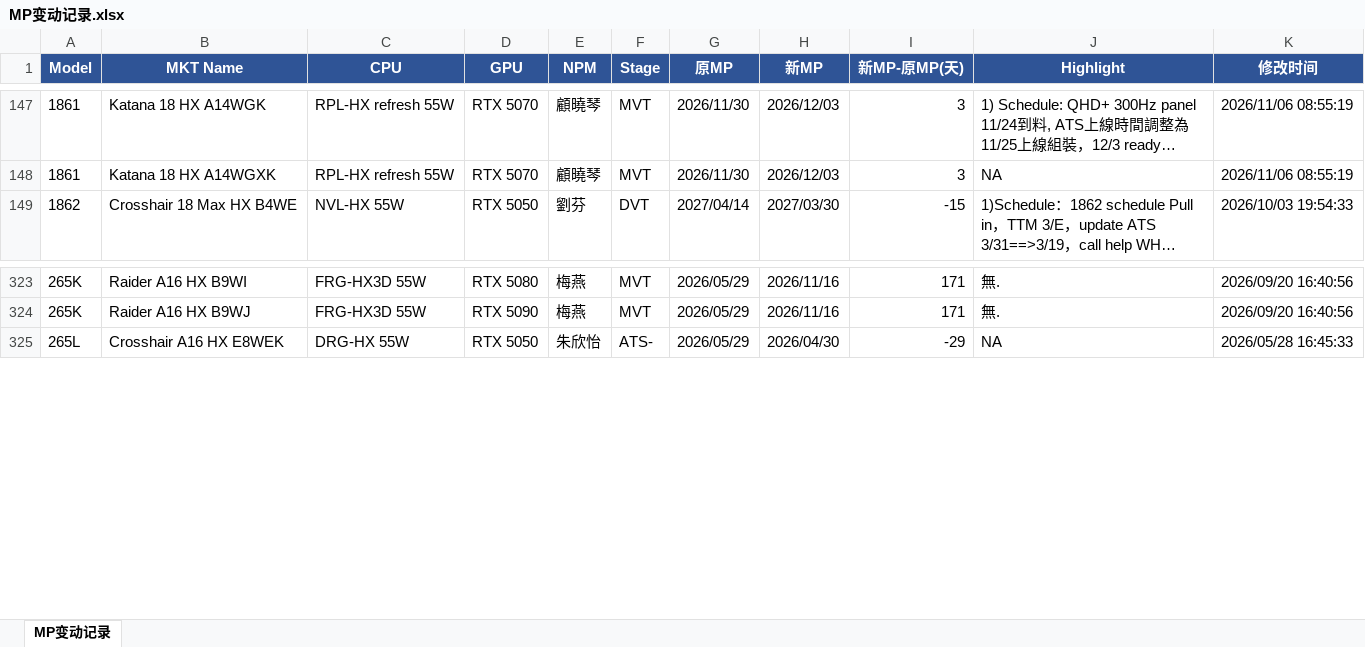
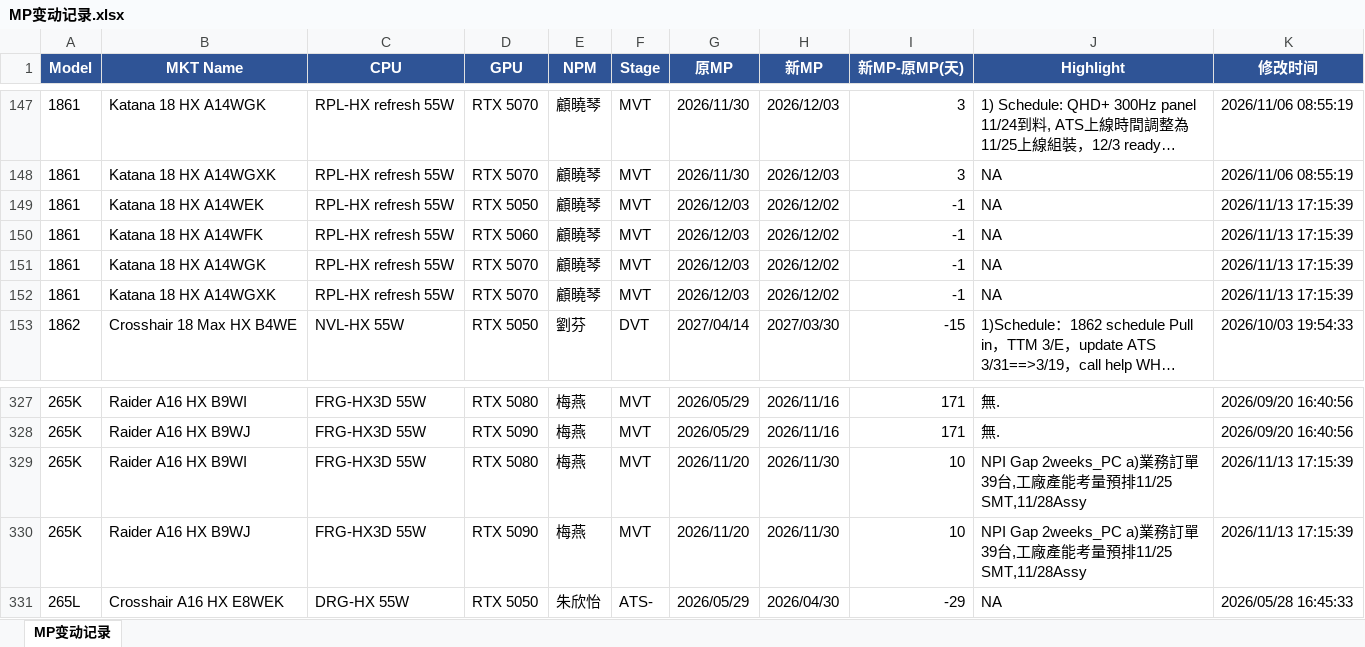
Before and after one commit to kabonka/npi-dashboard, an Excel workbook: MP变动记录.xlsx, sheet MP变动记录, drawn as a sheet; only a part is shown, gaps mark what is left out; long unchanged cells end in …; values as stored, in another font and other column widths than the file's, no borders; the diff names each change by its address in the sheet, - before the commit and + after, or states it on an @@ line.

```diff
--- a/MP变动记录.xlsx (sheet MP变动记录)
+++ b/MP变动记录.xlsx (sheet MP变动记录)
+row 149: 1861 | Katana 18 HX A14WEK | RPL-HX refresh 55W | RTX 5050 | 顧曉琴 | MVT | 2026/12/03 | 2026/12/02 | -1 | NA | 2026/11/13 17:15:39
+row 150: 1861 | Katana 18 HX A14WFK | RPL-HX refresh 55W | RTX 5060 | 顧曉琴 | MVT | 2026/12/03 | 2026/12/02 | -1 | NA | 2026/11/13 17:15:39
+row 151: 1861 | Katana 18 HX A14WGK | RPL-HX refresh 55W | RTX 5070 | 顧曉琴 | MVT | 2026/12/03 | 2026/12/02 | -1 | NA | 2026/11/13 17:15:39
+row 152: 1861 | Katana 18 HX A14WGXK | RPL-HX refresh 55W | RTX 5070 | 顧曉琴 | MVT | 2026/12/03 | 2026/12/02 | -1 | NA | 2026/11/13 17:15:39
+row 329: 265K | Raider A16 HX B9WI | FRG-HX3D 55W | RTX 5080 | 梅燕 | MVT | 2026/11/20 | 2026/11/30 | 10 | NPI Gap 2weeks_PC a)業務訂單39台,工廠產能考量預排11/25 SMT,11/28Assy | 2026/11/13 17:15:39
+row 330: 265K | Raider A16 HX B9WJ | FRG-HX3D 55W | RTX 5090 | 梅燕 | MVT | 2026/11/20 | 2026/11/30 | 10 | NPI Gap 2weeks_PC a)業務訂單39台,工廠產能考量預排11/25 SMT,11/28Assy | 2026/11/13 17:15:39
```
Also changed, not shown: npi_dashboard.xlsx, 5 other files.
